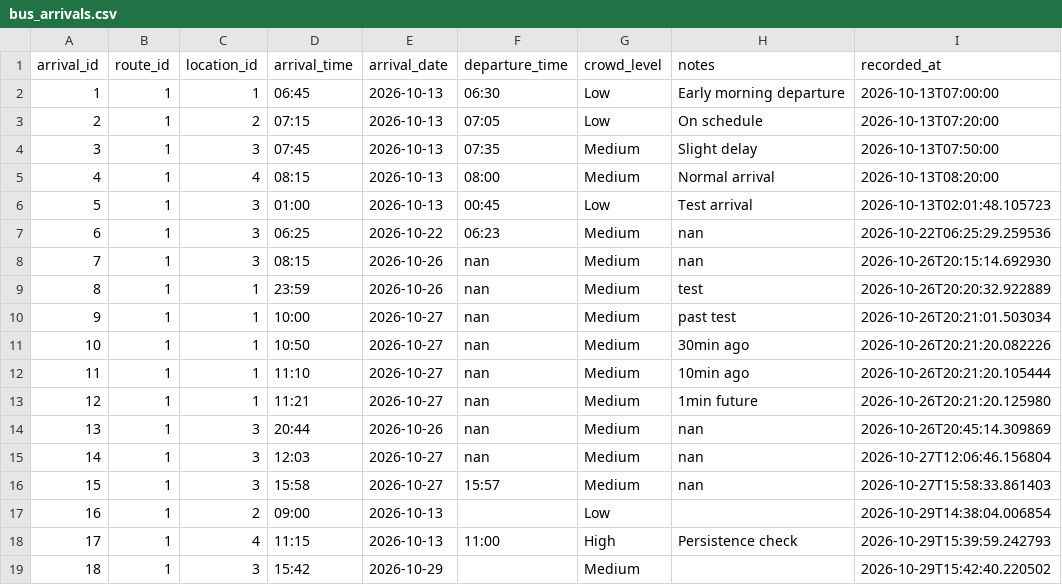
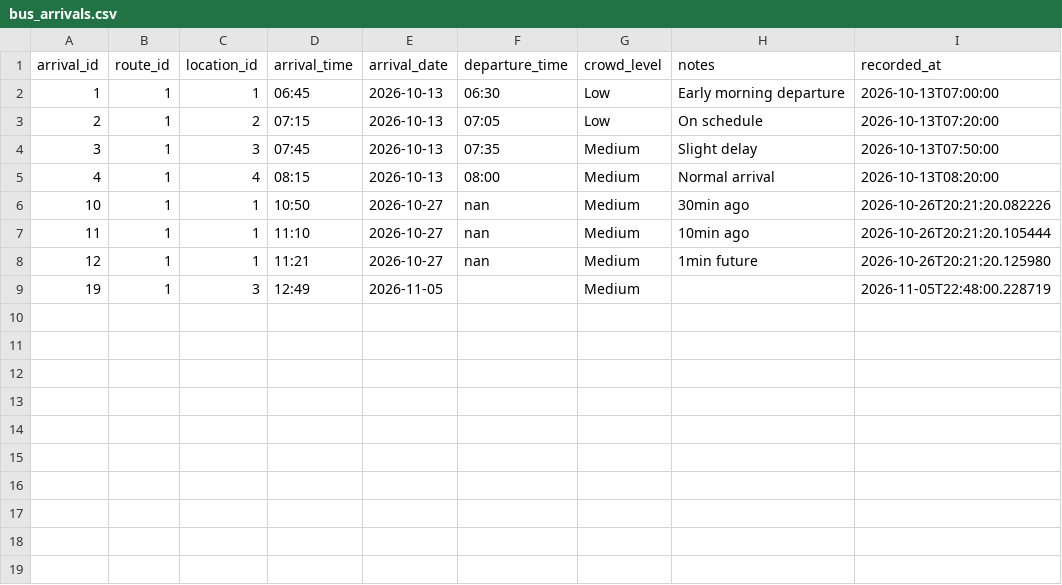
Before and after one commit to Karlo1324/Byahero, a CSV file: data/bus_arrivals.csv, drawn as a sheet.

Commit message:
Phone Test

```diff
--- a/data/bus_arrivals.csv
+++ b/data/bus_arrivals.csv
@@ -5,7 +5,2 @@ arrival_id,route_id,location_id,arrival_time,arrival_date,departure_time,crowd_l
 4,1,4,08:15,2026-10-13,08:00,Medium,Normal arrival,2026-10-13T08:20:00
-5,1,3,01:00,2026-10-13,00:45,Low,Test arrival,2026-10-13T02:01:48.105723
-6,1,3,06:25,2026-10-22,06:23,Medium,nan,2026-10-22T06:25:29.259536
-7,1,3,08:15,2026-10-26,nan,Medium,nan,2026-10-26T20:15:14.692930
-8,1,1,23:59,2026-10-26,nan,Medium,test,2026-10-26T20:20:32.922889
-9,1,1,10:00,2026-10-27,nan,Medium,past test,2026-10-26T20:21:01.503034
 10,1,1,10:50,2026-10-27,nan,Medium,30min ago,2026-10-26T20:21:20.082226
@@ -13,7 +8,2 @@ arrival_id,route_id,location_id,arrival_time,arrival_date,departure_time,crowd_l
 12,1,1,11:21,2026-10-27,nan,Medium,1min future,2026-10-26T20:21:20.125980
-13,1,3,20:44,2026-10-26,nan,Medium,nan,2026-10-26T20:45:14.309869
-14,1,3,12:03,2026-10-27,nan,Medium,nan,2026-10-27T12:06:46.156804
-15,1,3,15:58,2026-10-27,15:57,Medium,nan,2026-10-27T15:58:33.861403
-16,1,2,09:00,2026-10-13,,Low,,2026-10-29T14:38:04.006854
-17,1,4,11:15,2026-10-13,11:00,High,Persistence check,2026-10-29T15:39:59.242793
-18,1,3,15:42,2026-10-29,,Medium,,2026-10-29T15:42:40.220502
+19,1,3,12:49,2026-11-05,,Medium,,2026-11-05T22:48:00.228719
```
Also changed, not shown: 58 other files.
